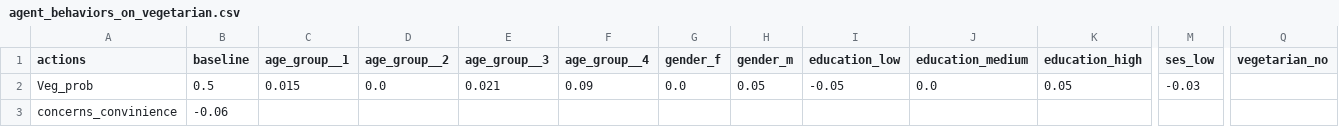
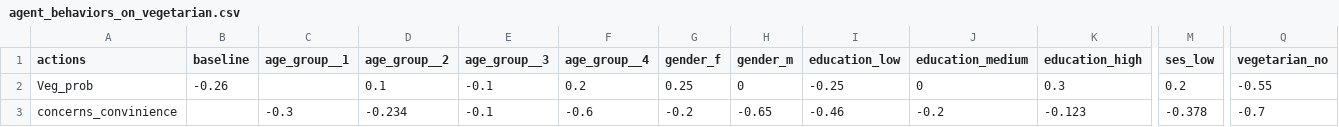
Before and after one commit to Astrid-p/SOCPD, a CSV file: parameters_demo/agent_behaviors_on_vegetarian.csv, drawn as a sheet; only a part is shown, gaps mark what is left out; the diff covers the shown part only; the diff names each change by its address in the sheet, - before the commit and + after, or states it on an @@ line.

```diff
--- a/parameters_demo/agent_behaviors_on_vegetarian.csv
+++ b/parameters_demo/agent_behaviors_on_vegetarian.csv
-B2 (baseline): 0.5
+B2 (baseline): -0.26
-C2 (age_group__1): 0.015
+C2 (age_group__1): (empty)
-D2 (age_group__2): 0.0
+D2 (age_group__2): 0.1
-E2 (age_group__3): 0.021
+E2 (age_group__3): -0.1
-F2 (age_group__4): 0.09
+F2 (age_group__4): 0.2
-G2 (gender_f): 0.0
+G2 (gender_f): 0.25
-H2 (gender_m): 0.05
+H2 (gender_m): 0
-I2 (education_low): -0.05
+I2 (education_low): -0.25
-J2 (education_medium): 0.0
+J2 (education_medium): 0
-K2 (education_high): 0.05
+K2 (education_high): 0.3
-M2 (ses_low): -0.03
+M2 (ses_low): 0.2
-Q2 (vegetarian_no): (empty)
+Q2 (vegetarian_no): -0.55
-B3 (baseline): -0.06
+B3 (baseline): (empty)
-C3 (age_group__1): (empty)
+C3 (age_group__1): -0.3
-D3 (age_group__2): (empty)
+D3 (age_group__2): -0.234
-E3 (age_group__3): (empty)
+E3 (age_group__3): -0.1
-F3 (age_group__4): (empty)
+F3 (age_group__4): -0.6
-G3 (gender_f): (empty)
+G3 (gender_f): -0.2
-H3 (gender_m): (empty)
+H3 (gender_m): -0.65
-I3 (education_low): (empty)
+I3 (education_low): -0.46
-J3 (education_medium): (empty)
+J3 (education_medium): -0.2
-K3 (education_high): (empty)
+K3 (education_high): -0.123
-M3 (ses_low): (empty)
+M3 (ses_low): -0.378
-Q3 (vegetarian_no): (empty)
+Q3 (vegetarian_no): -0.7
```
Also changed, not shown: 1 added row, 2 removed rows and 113 edited cells elsewhere in this file, 15 other files.
